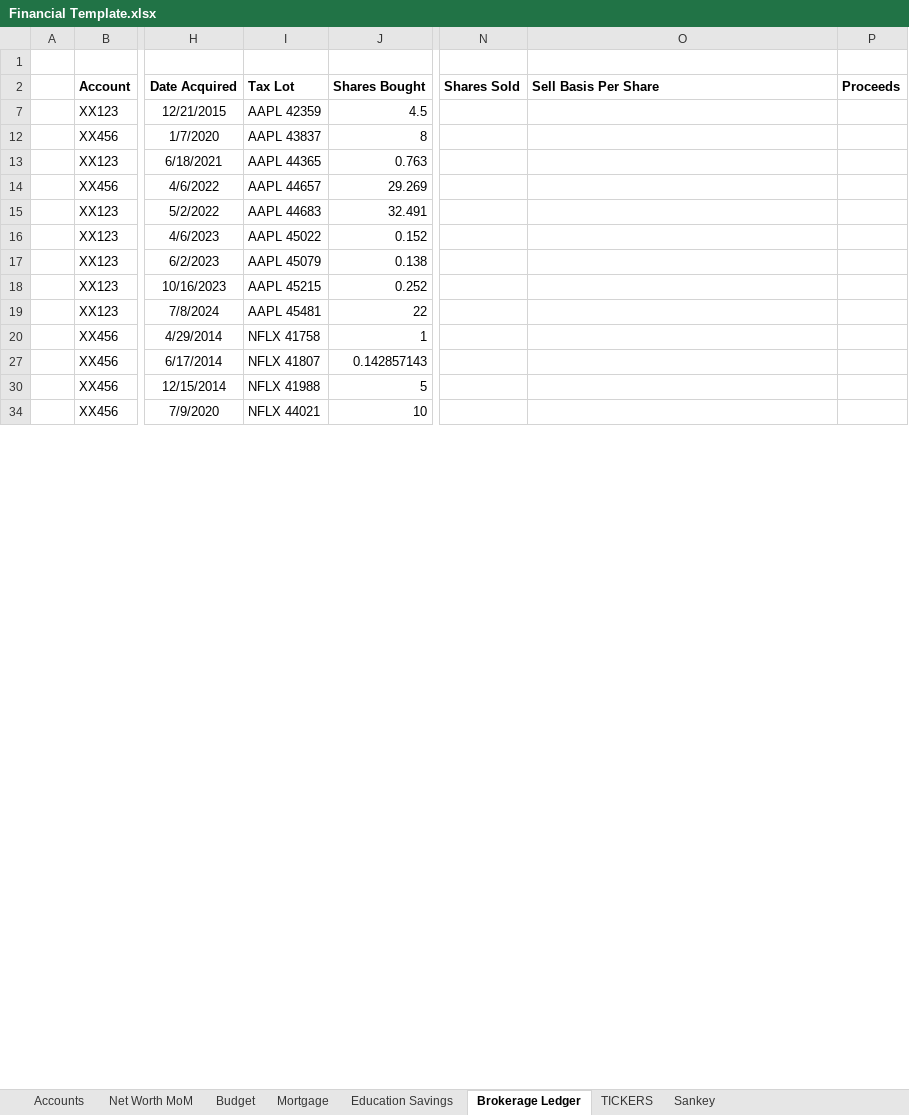
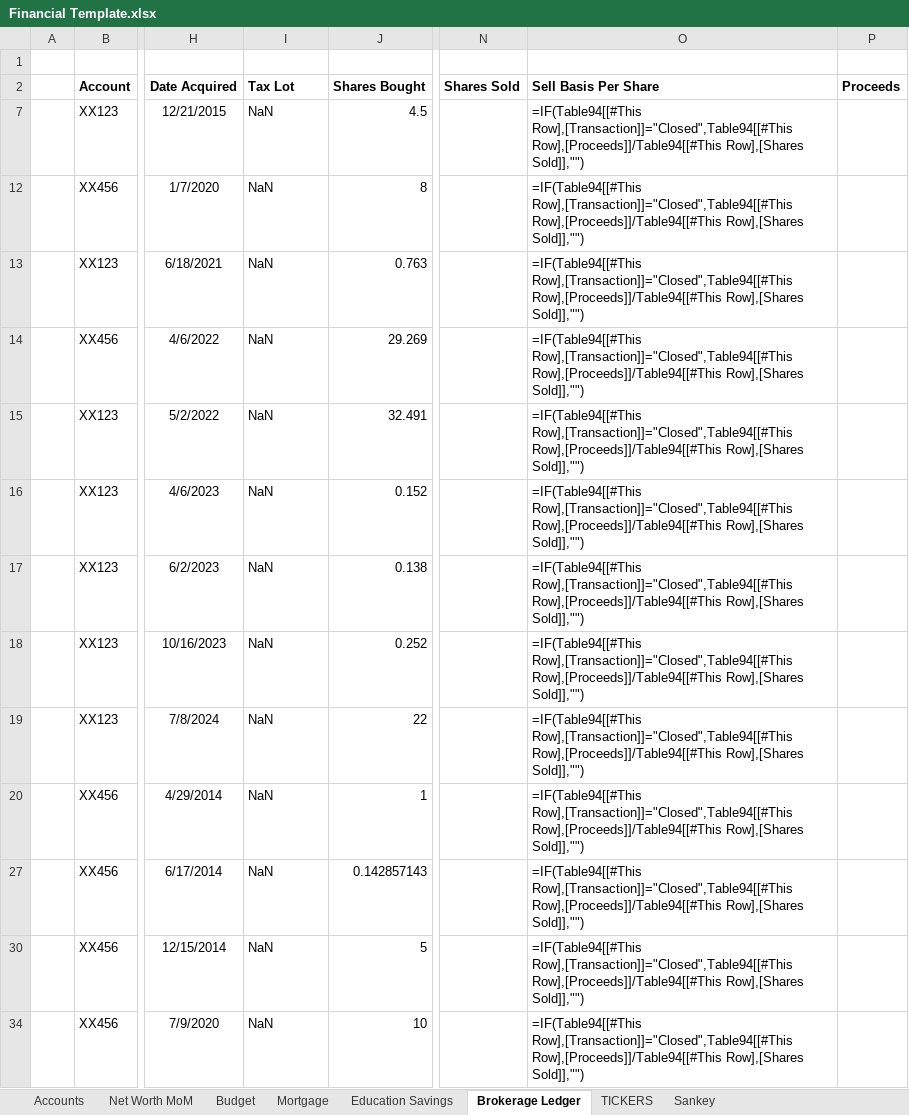
Before and after one commit to anorby515/AI2FI, an Excel workbook: core/sample-data/Financial Template.xlsx, sheet Brokerage Ledger, drawn as a sheet; only a part is shown, gaps mark what is left out; values as stored, in another font and other column widths than the file's, no borders; formulas without a stored value are shown as written; table styles not drawn; the diff covers the shown part only; the diff names each change by its address in the sheet, - before the commit and + after, or states it on an @@ line.

```diff
--- a/core/sample-data/Financial Template.xlsx (sheet Brokerage Ledger)
+++ b/core/sample-data/Financial Template.xlsx (sheet Brokerage Ledger)
-I7 (Tax Lot): AAPL 42359
+I7 (Tax Lot): NaN
-O7 (Sell Basis Per Share): (empty)
+O7 (Sell Basis Per Share): =IF(Table94[[#This Row],[Transaction]]="Closed",Table94[[#This Row],[Proceeds]]/Table94[[#This Row],[Shares Sold]],"")
-I12 (Tax Lot): AAPL 43837
+I12 (Tax Lot): NaN
-O12:O20 (Sell Basis Per Share): (empty)
+O12:O20 (Sell Basis Per Share): =IF(Table94[[#This Row],[Transaction]]="Closed",Table94[[#This Row],[Proceeds]]/Table94[[#This Row],[Shares Sold]],"")
-I13 (Tax Lot): AAPL 44365
+I13 (Tax Lot): NaN
-I14 (Tax Lot): AAPL 44657
+I14 (Tax Lot): NaN
-I15 (Tax Lot): AAPL 44683
+I15 (Tax Lot): NaN
-I16 (Tax Lot): AAPL 45022
+I16 (Tax Lot): NaN
-I17 (Tax Lot): AAPL 45079
+I17 (Tax Lot): NaN
-I18 (Tax Lot): AAPL 45215
+I18 (Tax Lot): NaN
-I19 (Tax Lot): AAPL 45481
+I19 (Tax Lot): NaN
-I20 (Tax Lot): NFLX 41758
+I20 (Tax Lot): NaN
-I27 (Tax Lot): NFLX 41807
+I27 (Tax Lot): NaN
-O27 (Sell Basis Per Share): (empty)
+O27 (Sell Basis Per Share): =IF(Table94[[#This Row],[Transaction]]="Closed",Table94[[#This Row],[Proceeds]]/Table94[[#This Row],[Shares Sold]],"")
-I30 (Tax Lot): NFLX 41988
+I30 (Tax Lot): NaN
-O30 (Sell Basis Per Share): (empty)
+O30 (Sell Basis Per Share): =IF(Table94[[#This Row],[Transaction]]="Closed",Table94[[#This Row],[Proceeds]]/Table94[[#This Row],[Shares Sold]],"")
-I34 (Tax Lot): NFLX 44021
+I34 (Tax Lot): NaN
-O34 (Sell Basis Per Share): (empty)
+O34 (Sell Basis Per Share): =IF(Table94[[#This Row],[Transaction]]="Closed",Table94[[#This Row],[Proceeds]]/Table94[[#This Row],[Shares Sold]],"")
```
Also changed, not shown: 84 edited cells elsewhere in this sheet, sheet Education Savings, hidden cells, 6 other files.
